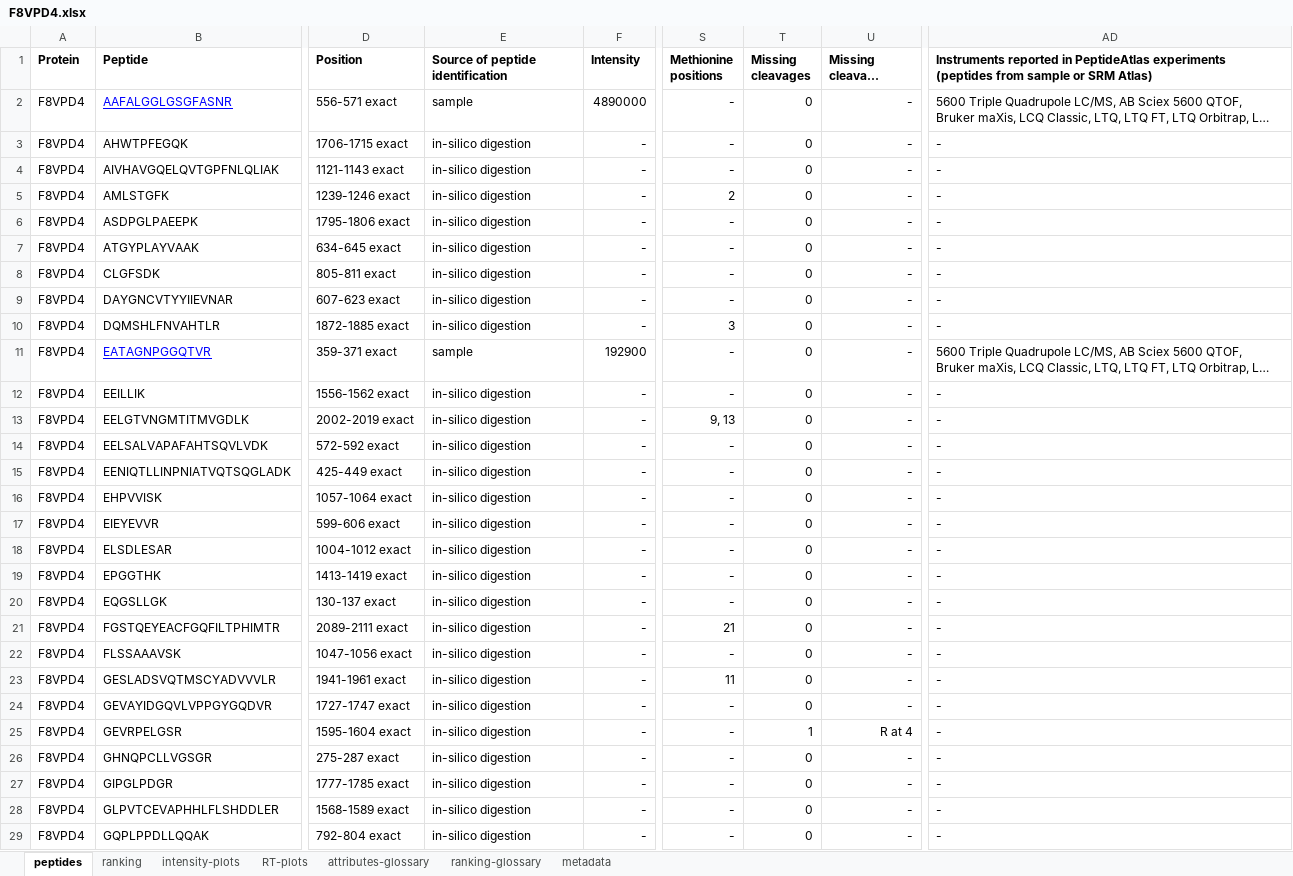
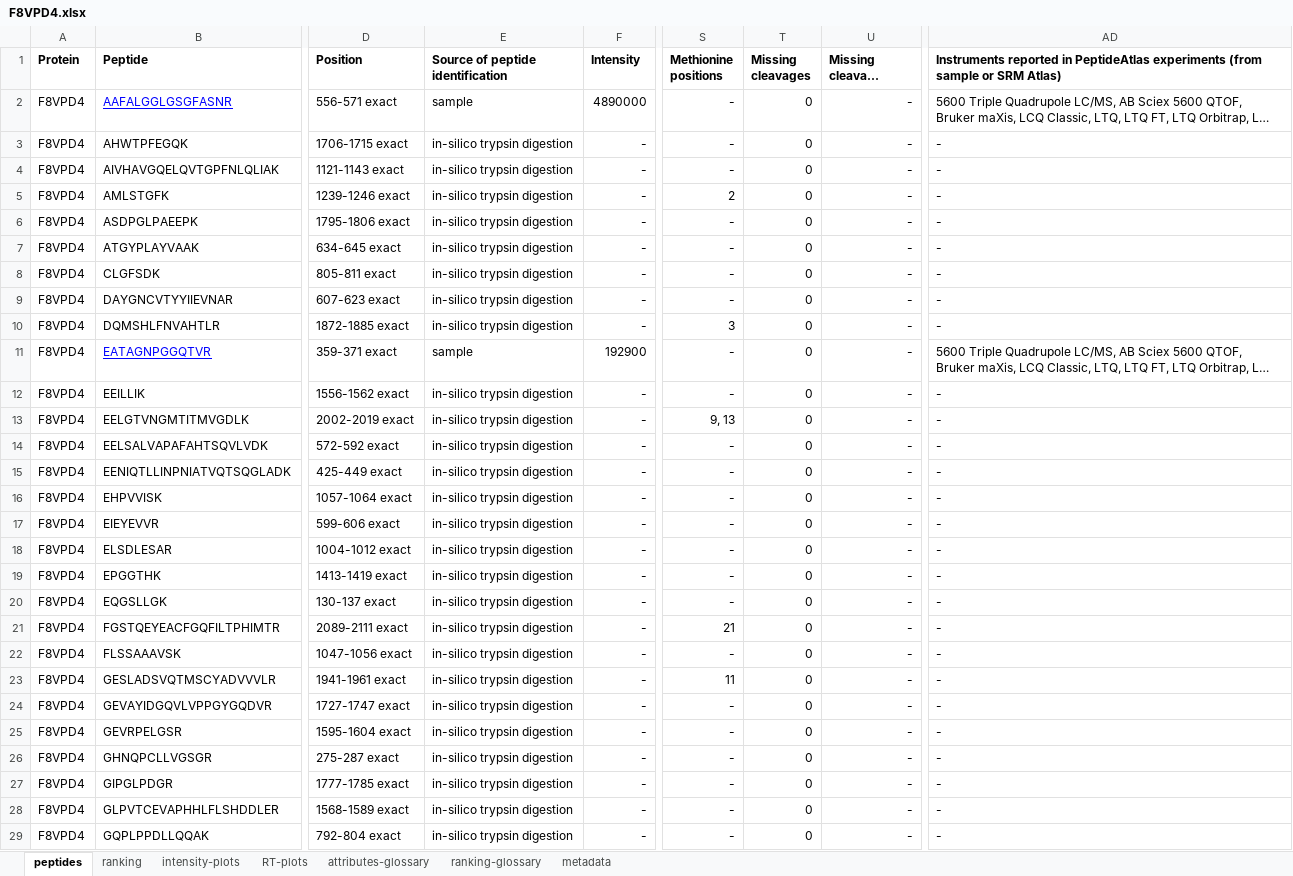
Before and after one commit to MAS-LNBio/typic, an Excel workbook: example-maxquant/results/F8VPD4.xlsx, sheet peptides, drawn as a sheet; only a part is shown, gaps mark what is left out; long unchanged cells end in …; values as stored, in another font and other column widths than the file's, no borders; the diff covers the shown part only; the diff names each change by its address in the sheet, - before the commit and + after, or states it on an @@ line.

```diff
--- a/example-maxquant/results/F8VPD4.xlsx (sheet peptides)
+++ b/example-maxquant/results/F8VPD4.xlsx (sheet peptides)
-AD1: …PeptideAtlas experiments (peptides from sample or…
+AD1: …PeptideAtlas experiments (from sample or…
-E3:E10 (Source of peptide identification): in-silico digestion
+E3:E10 (Source of peptide identification): in-silico trypsin digestion
-E12:E29 (Source of peptide identification): in-silico digestion
+E12:E29 (Source of peptide identification): in-silico trypsin digestion
-T25 (Missing cleavages): 1
+T25 (Missing cleavages): 0
-U25 (Missing cleavage positions): R at 4
+U25 (Missing cleavage positions): -
```
Also changed, not shown: 53 edited cells elsewhere in this sheet, sheet ranking, sheet ranking-glossary, sheet metadata, sheet attributes-glossary, charts or pictures, example-maxquant/results/P04406.xlsx, example-maxquant/results/P11216.xlsx, 37 other files.
